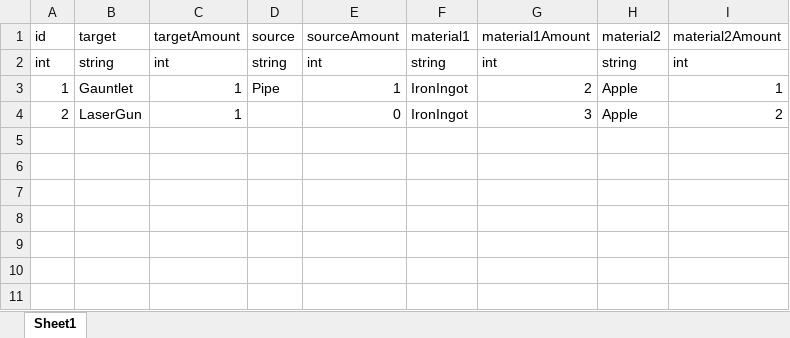
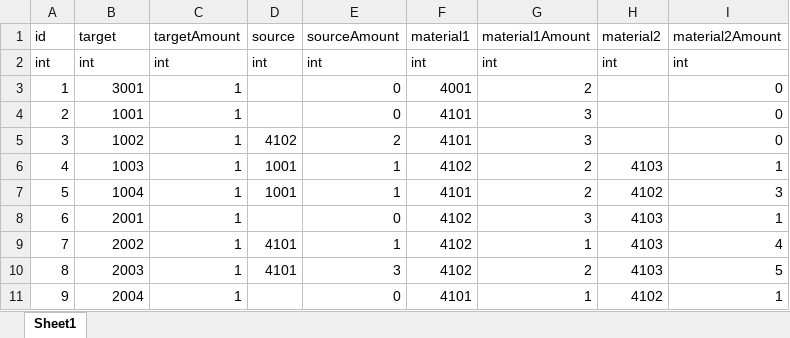
Before and after one commit to GoeGaebal/Project_G, an Excel workbook: DataBase/Data/Craft.xlsx, sheet Sheet1, drawn as a sheet; values as stored, in another font and other column widths than the file's, no borders; the diff names each change by its address in the sheet, - before the commit and + after, or states it on an @@ line.

```diff
--- a/DataBase/Data/Craft.xlsx (sheet Sheet1)
+++ b/DataBase/Data/Craft.xlsx (sheet Sheet1)
-B2 (target): string
+B2 (target): int
-D2 (source): string
+D2 (source): int
-F2 (material1): string
+F2 (material1): int
-H2 (material2): string
+H2 (material2): int
-B3 (target): Gauntlet
+B3 (target): 3001
-D3 (source): Pipe
+D3 (source): (empty)
-E3 (sourceAmount): 1
+E3 (sourceAmount): 0
-F3 (material1): IronIngot
+F3 (material1): 4001
-H3:H4 (material2): Apple
+H3:H4 (material2): (empty)
-I3 (material2Amount): 1
+I3 (material2Amount): 0
-B4 (target): LaserGun
+B4 (target): 1001
-F4 (material1): IronIngot
+F4 (material1): 4101
-I4 (material2Amount): 2
+I4 (material2Amount): 0
+row 5: 3 | 1002 | 1 | 4102 | 2 | 4101 | 3 |  | 0
+row 6: 4 | 1003 | 1 | 1001 | 1 | 4102 | 2 | 4103 | 1
+row 7: 5 | 1004 | 1 | 1001 | 1 | 4101 | 2 | 4102 | 3
+row 8: 6 | 2001 | 1 |  | 0 | 4102 | 3 | 4103 | 1
+row 9: 7 | 2002 | 1 | 4101 | 1 | 4102 | 1 | 4103 | 4
+row 10: 8 | 2003 | 1 | 4101 | 3 | 4102 | 2 | 4103 | 5
+row 11: 9 | 2004 | 1 |  | 0 | 4101 | 1 | 4102 | 1
```
Also changed, not shown: DataBase/Data/Item.xlsx, 23 other files.
